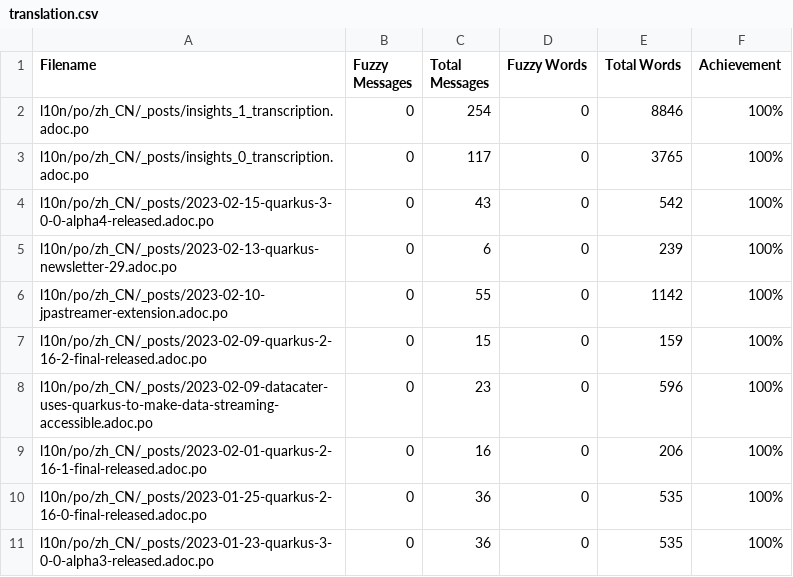
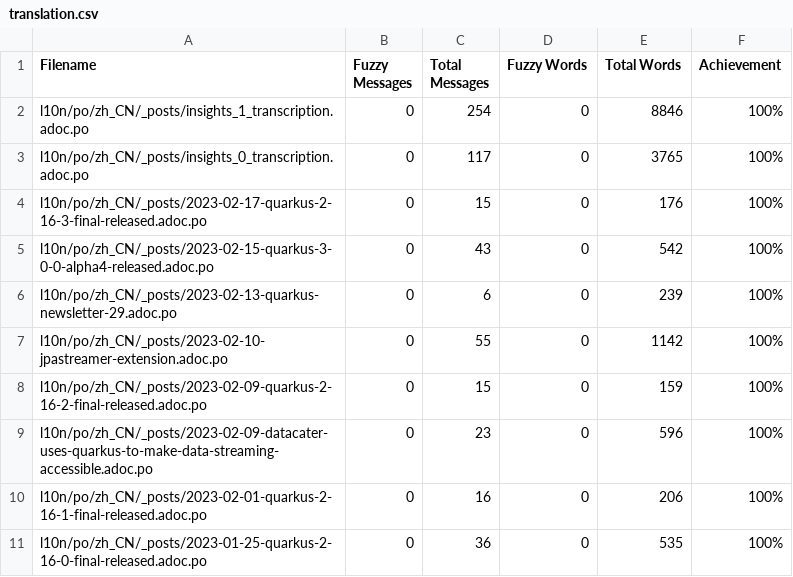
Before and after one commit to giant35/quarkusZH, a CSV file: l10n/stats/translation.csv, drawn as a sheet; only a part is shown; the shorter side is filled out with more unchanged rows.

Commit message:
Update translation stats

```diff
--- a/l10n/stats/translation.csv
+++ b/l10n/stats/translation.csv
@@ -3,2 +3,3 @@ l10n/po/zh_CN/_posts/insights_1_transcription.adoc.po, 0, 254, 0, 8846 ,100%
 l10n/po/zh_CN/_posts/insights_0_transcription.adoc.po, 0, 117, 0, 3765 ,100%
+l10n/po/zh_CN/_posts/2023-02-17-quarkus-2-16-3-final-released.adoc.po, 0, 15, 0, 176 ,100%
 l10n/po/zh_CN/_posts/2023-02-15-quarkus-3-0-0-alpha4-released.adoc.po, 0, 43, 0, 542 ,100%
```
